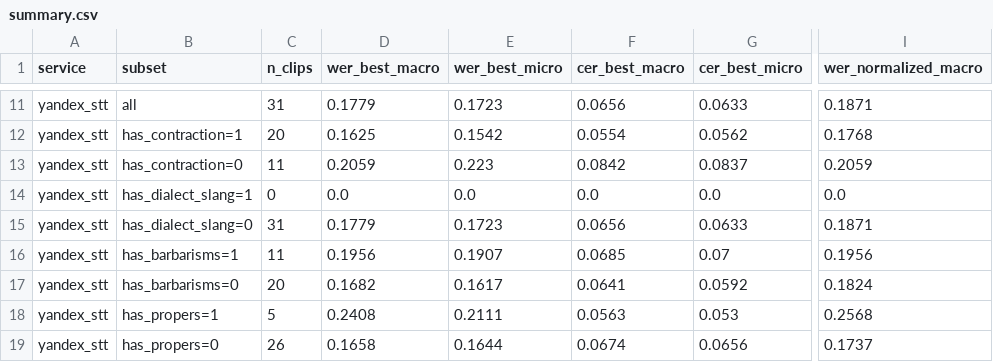
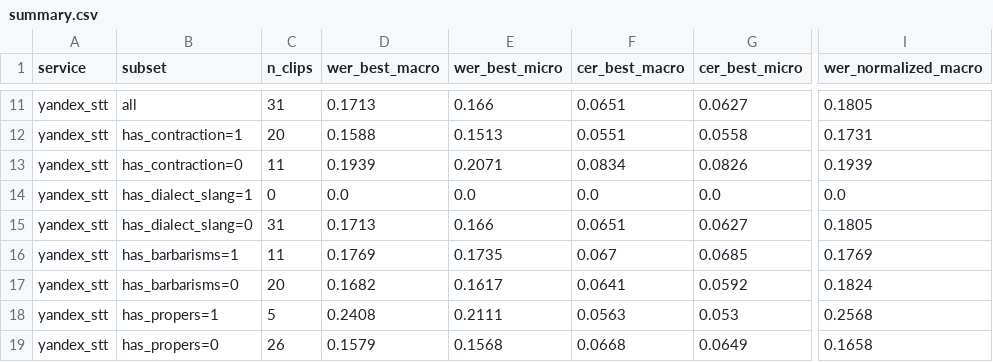
Before and after one commit to Tim2190/Kaz-ASR-codeswitch-benchmark, a CSV file: results/summary.csv, drawn as a sheet; only a part is shown, gaps mark what is left out; the diff covers the shown part only; the diff names each change by its address in the sheet, - before the commit and + after, or states it on an @@ line.

```diff
--- a/results/summary.csv
+++ b/results/summary.csv
-D11 (wer_best_macro): 0.1779
+D11 (wer_best_macro): 0.1713
-E11 (wer_best_micro): 0.1723
+E11 (wer_best_micro): 0.166
-F11 (cer_best_macro): 0.0656
+F11 (cer_best_macro): 0.0651
-G11 (cer_best_micro): 0.0633
+G11 (cer_best_micro): 0.0627
-I11 (wer_normalized_macro): 0.1871
+I11 (wer_normalized_macro): 0.1805
-D12 (wer_best_macro): 0.1625
+D12 (wer_best_macro): 0.1588
-E12 (wer_best_micro): 0.1542
+E12 (wer_best_micro): 0.1513
-F12 (cer_best_macro): 0.0554
+F12 (cer_best_macro): 0.0551
-G12 (cer_best_micro): 0.0562
+G12 (cer_best_micro): 0.0558
-I12 (wer_normalized_macro): 0.1768
+I12 (wer_normalized_macro): 0.1731
-D13 (wer_best_macro): 0.2059
+D13 (wer_best_macro): 0.1939
-E13 (wer_best_micro): 0.223
+E13 (wer_best_micro): 0.2071
-F13 (cer_best_macro): 0.0842
+F13 (cer_best_macro): 0.0834
-G13 (cer_best_micro): 0.0837
+G13 (cer_best_micro): 0.0826
-I13 (wer_normalized_macro): 0.2059
+I13 (wer_normalized_macro): 0.1939
-D15 (wer_best_macro): 0.1779
+D15 (wer_best_macro): 0.1713
-E15 (wer_best_micro): 0.1723
+E15 (wer_best_micro): 0.166
-F15 (cer_best_macro): 0.0656
+F15 (cer_best_macro): 0.0651
-G15 (cer_best_micro): 0.0633
+G15 (cer_best_micro): 0.0627
-I15 (wer_normalized_macro): 0.1871
+I15 (wer_normalized_macro): 0.1805
-D16 (wer_best_macro): 0.1956
+D16 (wer_best_macro): 0.1769
-E16 (wer_best_micro): 0.1907
+E16 (wer_best_micro): 0.1735
-F16 (cer_best_macro): 0.0685
+F16 (cer_best_macro): 0.067
-G16 (cer_best_micro): 0.07
+G16 (cer_best_micro): 0.0685
-I16 (wer_normalized_macro): 0.1956
+I16 (wer_normalized_macro): 0.1769
-D19 (wer_best_macro): 0.1658
+D19 (wer_best_macro): 0.1579
-E19 (wer_best_micro): 0.1644
+E19 (wer_best_micro): 0.1568
-F19 (cer_best_macro): 0.0674
+F19 (cer_best_macro): 0.0668
-G19 (cer_best_micro): 0.0656
+G19 (cer_best_micro): 0.0649
-I19 (wer_normalized_macro): 0.1737
+I19 (wer_normalized_macro): 0.1658
```
Also changed, not shown: 106 edited cells elsewhere in this file, metadata.csv, 3 other files.
